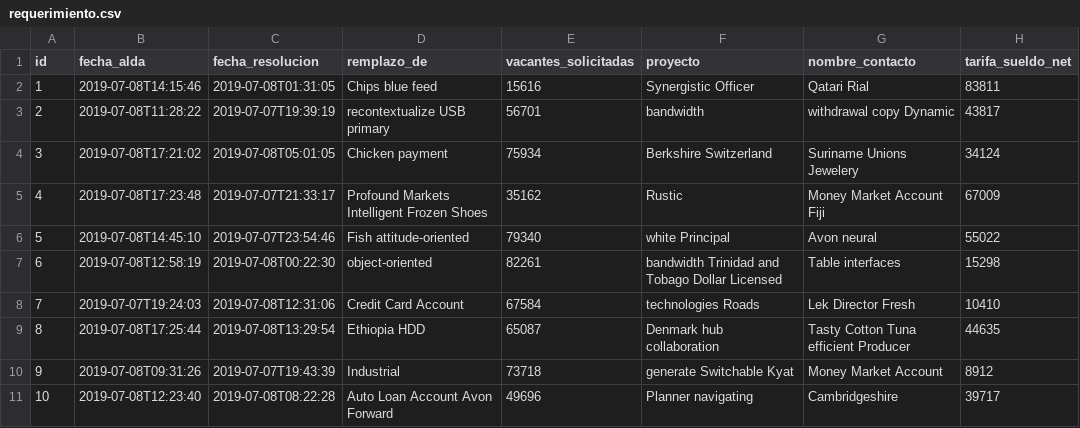
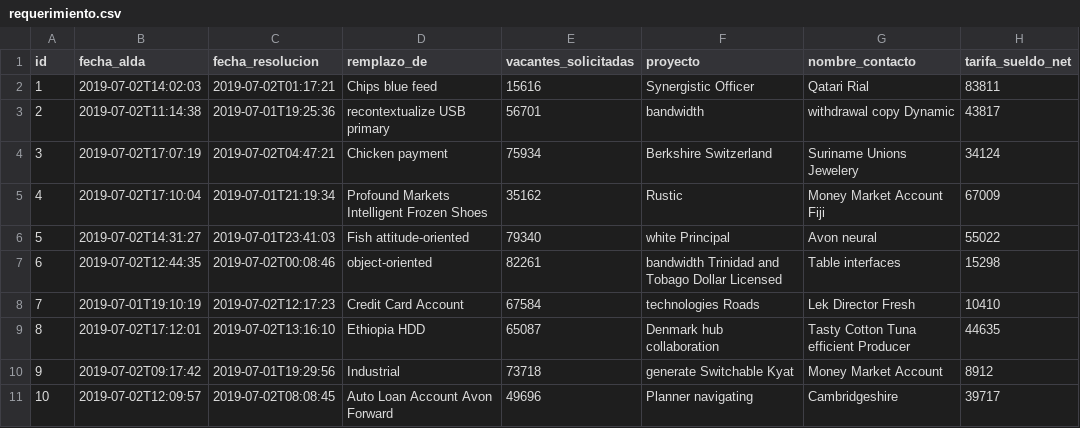
Before and after one commit to BenjaminCarrera/4TS, a CSV file: src/main/resources/config/liquibase/data/requerimiento.csv, drawn as a sheet; only a part is shown; the diff names each change by its address in the sheet, - before the commit and + after, or states it on an @@ line.

```diff
--- a/src/main/resources/config/liquibase/data/requerimiento.csv
+++ b/src/main/resources/config/liquibase/data/requerimiento.csv
-B2 (fecha_alda): 2019-07-08T14:15:46
+B2 (fecha_alda): 2019-07-02T14:02:03
-C2 (fecha_resolucion): 2019-07-08T01:31:05
+C2 (fecha_resolucion): 2019-07-02T01:17:21
-B3 (fecha_alda): 2019-07-08T11:28:22
+B3 (fecha_alda): 2019-07-02T11:14:38
-C3 (fecha_resolucion): 2019-07-07T19:39:19
+C3 (fecha_resolucion): 2019-07-01T19:25:36
-B4 (fecha_alda): 2019-07-08T17:21:02
+B4 (fecha_alda): 2019-07-02T17:07:19
-C4 (fecha_resolucion): 2019-07-08T05:01:05
+C4 (fecha_resolucion): 2019-07-02T04:47:21
-B5 (fecha_alda): 2019-07-08T17:23:48
+B5 (fecha_alda): 2019-07-02T17:10:04
-C5 (fecha_resolucion): 2019-07-07T21:33:17
+C5 (fecha_resolucion): 2019-07-01T21:19:34
-B6 (fecha_alda): 2019-07-08T14:45:10
+B6 (fecha_alda): 2019-07-02T14:31:27
-C6 (fecha_resolucion): 2019-07-07T23:54:46
+C6 (fecha_resolucion): 2019-07-01T23:41:03
-B7 (fecha_alda): 2019-07-08T12:58:19
+B7 (fecha_alda): 2019-07-02T12:44:35
-C7 (fecha_resolucion): 2019-07-08T00:22:30
+C7 (fecha_resolucion): 2019-07-02T00:08:46
-B8 (fecha_alda): 2019-07-07T19:24:03
+B8 (fecha_alda): 2019-07-01T19:10:19
-C8 (fecha_resolucion): 2019-07-08T12:31:06
+C8 (fecha_resolucion): 2019-07-02T12:17:23
-B9 (fecha_alda): 2019-07-08T17:25:44
+B9 (fecha_alda): 2019-07-02T17:12:01
-C9 (fecha_resolucion): 2019-07-08T13:29:54
+C9 (fecha_resolucion): 2019-07-02T13:16:10
-B10 (fecha_alda): 2019-07-08T09:31:26
+B10 (fecha_alda): 2019-07-02T09:17:42
-C10 (fecha_resolucion): 2019-07-07T19:43:39
+C10 (fecha_resolucion): 2019-07-01T19:29:56
-B11 (fecha_alda): 2019-07-08T12:23:40
+B11 (fecha_alda): 2019-07-02T12:09:57
-C11 (fecha_resolucion): 2019-07-08T08:22:28
+C11 (fecha_resolucion): 2019-07-02T08:08:45
```
Also changed, not shown: src/main/resources/config/liquibase/data/bitacora.csv, src/main/resources/config/liquibase/data/candidato.csv, 23 other files.
